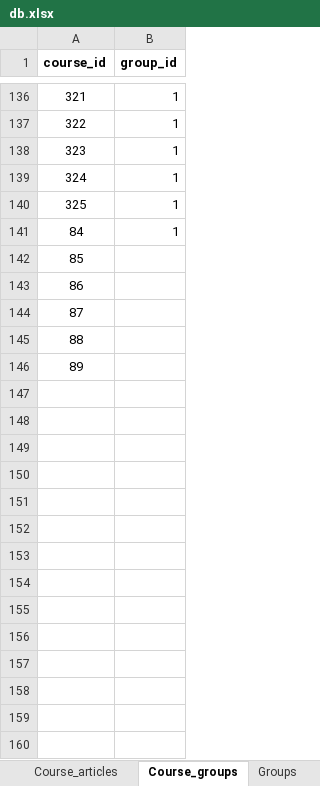
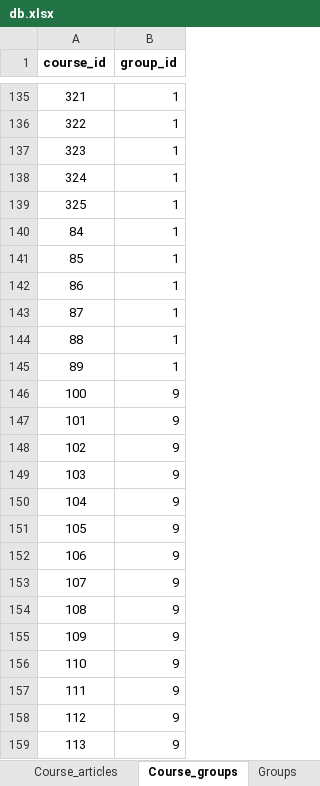
Before and after one commit to Phongptse05472/rails-efe, an Excel workbook: db/data_import_from_csv/db.xlsx, sheet Course_groups, drawn as a sheet; only a part is shown, gaps mark what is left out; values as stored, in another font and other column widths than the file's, no borders; addresses are those after the commit; the diff covers the shown part only; the diff names each change by its address in the sheet, - before the commit and + after, or states it on an @@ line.

```diff
--- a/db/data_import_from_csv/db.xlsx (sheet Course_groups)
+++ b/db/data_import_from_csv/db.xlsx (sheet Course_groups)
-B141:B145 (group_id): (empty)
+B141:B145 (group_id): 1
+row 146: 100 | 9
+row 147: 101 | 9
+row 148: 102 | 9
+row 149: 103 | 9
+row 150: 104 | 9
+row 151: 105 | 9
+row 152: 106 | 9
+row 153: 107 | 9
+row 154: 108 | 9
+row 155: 109 | 9
+row 156: 110 | 9
+row 157: 111 | 9
+row 158: 112 | 9
+row 159: 113 | 9
```
Also changed, not shown: 24 added rows, 1 removed row and 2 edited cells elsewhere in this sheet, sheet Articles, sheet Courses, sheet Groups, sheet Customers, 6 other files.
